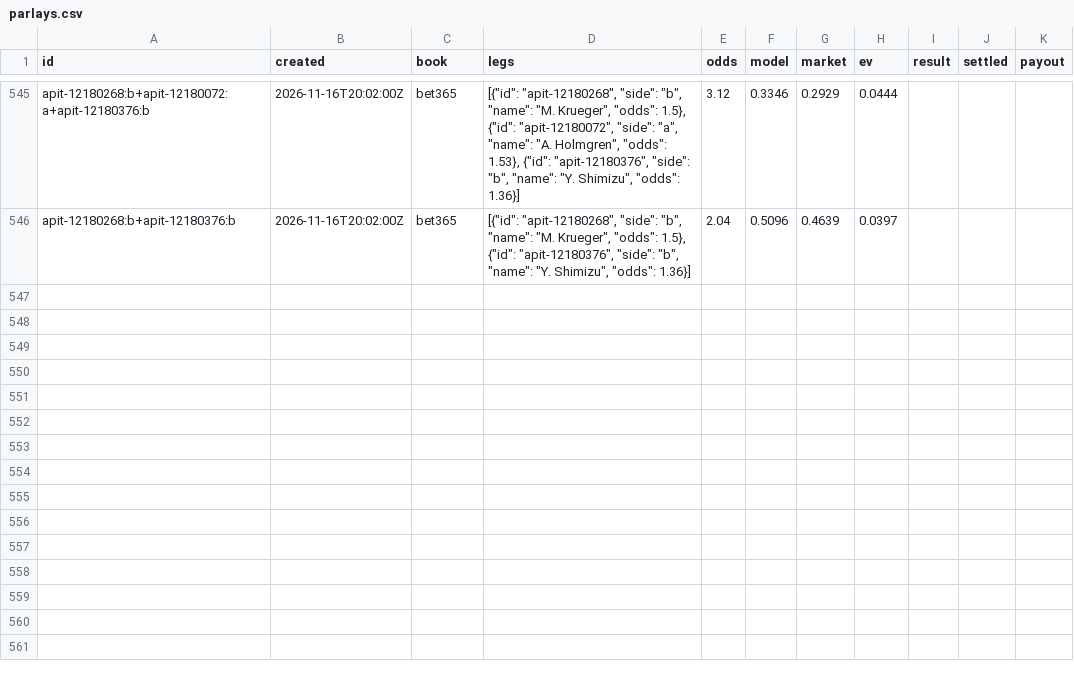
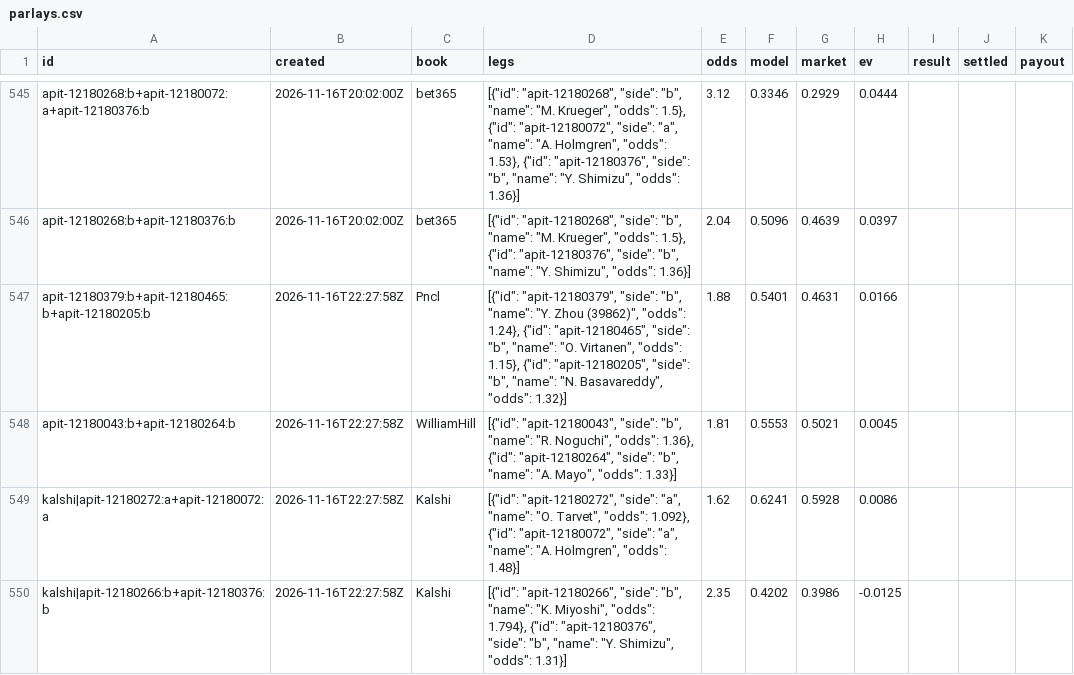
Before and after one commit to MoussaK1379/tennis-odds-engine, a CSV file: history/parlays.csv, drawn as a sheet; only a part is shown, gaps mark what is left out; the diff names each change by its address in the sheet, - before the commit and + after, or states it on an @@ line.

```diff
--- a/history/parlays.csv
+++ b/history/parlays.csv
+row 547: apit-12180379:b+apit-12180465:b+apit-12180205:b | 2026-11-16T22:27:58Z | Pncl | [{"id": "apit-12180379", "side": "b", "name": "Y. Zhou (39862)", "odds": 1.24}, {"id": "apit-12180465", "side": "b", "name": "O. Virtanen", "odds": 1.15}, {"id": "apit-12180205", "side": "b", "name": "N. Basavareddy", "odds": 1.32}] | 1.88 | 0.5401 | 0.4631 | 0.0166
+row 548: apit-12180043:b+apit-12180264:b | 2026-11-16T22:27:58Z | WilliamHill | [{"id": "apit-12180043", "side": "b", "name": "R. Noguchi", "odds": 1.36}, {"id": "apit-12180264", "side": "b", "name": "A. Mayo", "odds": 1.33}] | 1.81 | 0.5553 | 0.5021 | 0.0045
+row 549: kalshi|apit-12180272:a+apit-12180072:a | 2026-11-16T22:27:58Z | Kalshi | [{"id": "apit-12180272", "side": "a", "name": "O. Tarvet", "odds": 1.092}, {"id": "apit-12180072", "side": "a", "name": "A. Holmgren", "odds": 1.48}] | 1.62 | 0.6241 | 0.5928 | 0.0086
+row 550: kalshi|apit-12180266:b+apit-12180376:b | 2026-11-16T22:27:58Z | Kalshi | [{"id": "apit-12180266", "side": "b", "name": "K. Miyoshi", "odds": 1.794}, {"id": "apit-12180376", "side": "b", "name": "Y. Shimizu", "odds": 1.31}] | 2.35 | 0.4202 | 0.3986 | -0.0125
```
Also changed, not shown: history/predictions.csv, 1 other file.
